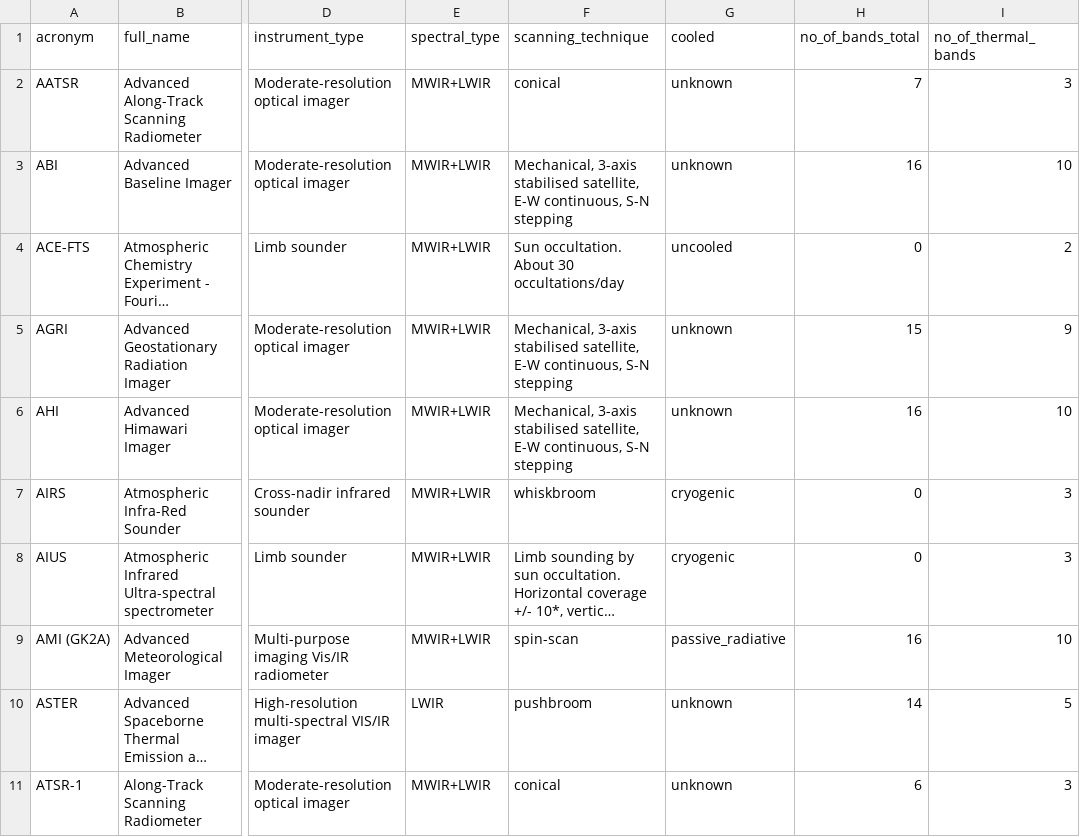
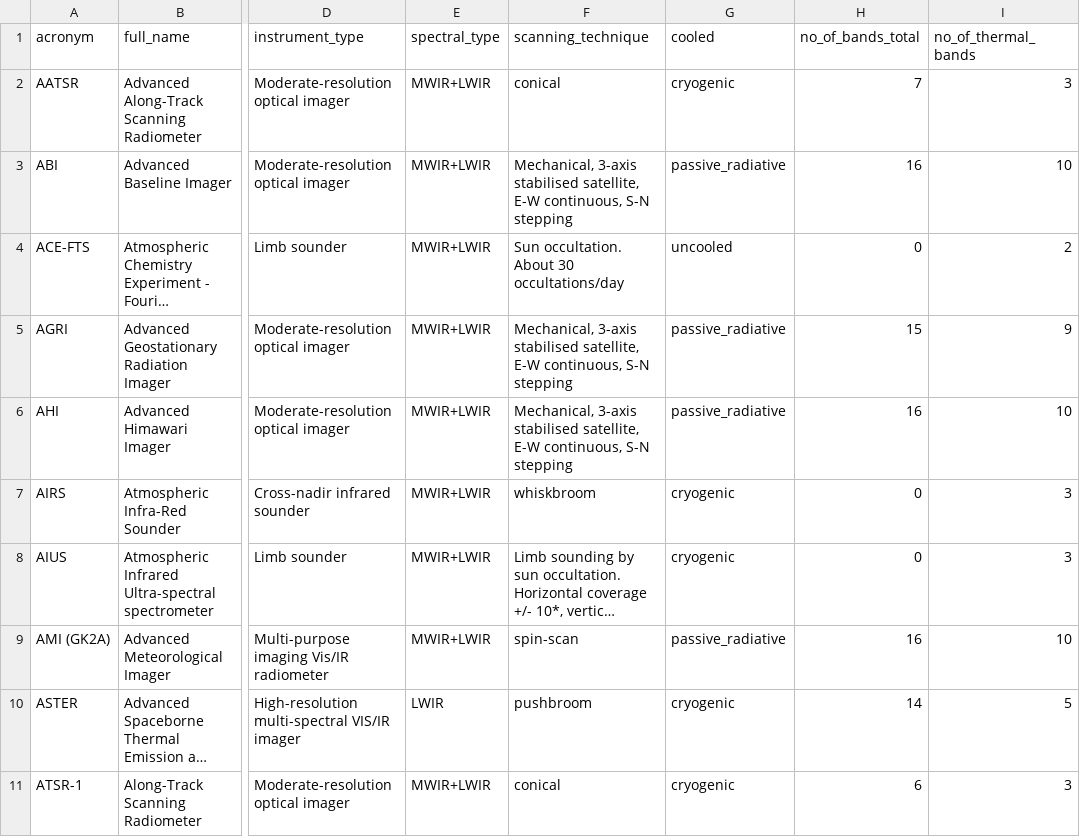
Before and after one commit to homayounrezaie/TIR-Review, a CSV file: sensors_tir.csv, drawn as a sheet; only a part is shown, gaps mark what is left out; long unchanged cells end in …; the diff covers the shown part only; the diff names each change by its address in the sheet, - before the commit and + after, or states it on an @@ line.

Commit message:
Resolve cooling for 71 sensors: 51 cryogenic, 84 passive_radiative, 34 uncooled, 2 still unknown (ISR/MTI)

```diff
--- a/sensors_tir.csv
+++ b/sensors_tir.csv
-G2 (cooled): unknown
+G2 (cooled): cryogenic
-G3 (cooled): unknown
+G3 (cooled): passive_radiative
-G5:G6 (cooled): unknown
+G5:G6 (cooled): passive_radiative
-G10:G11 (cooled): unknown
+G10:G11 (cooled): cryogenic
```
Also changed, not shown: 65 edited cells elsewhere in this file, 1 other file.
